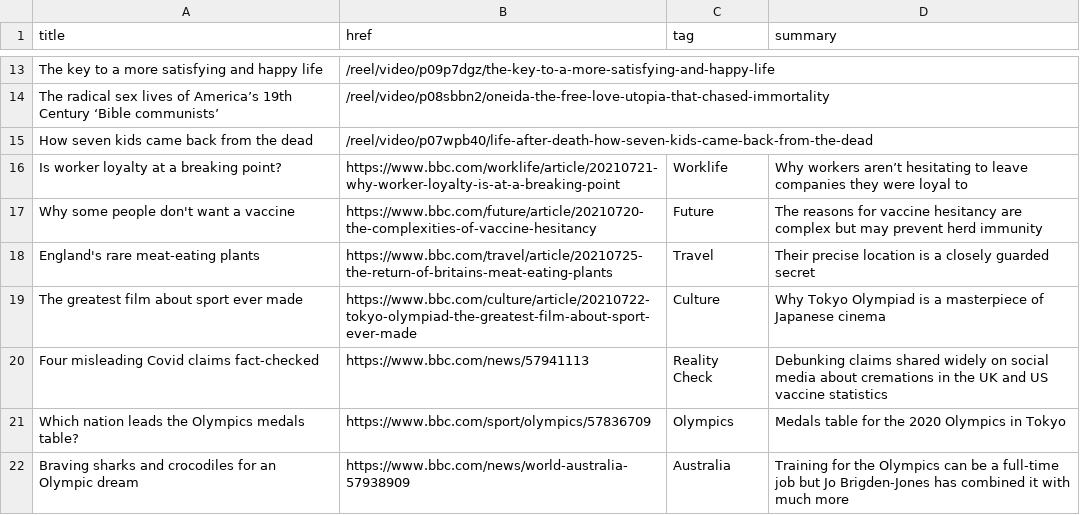
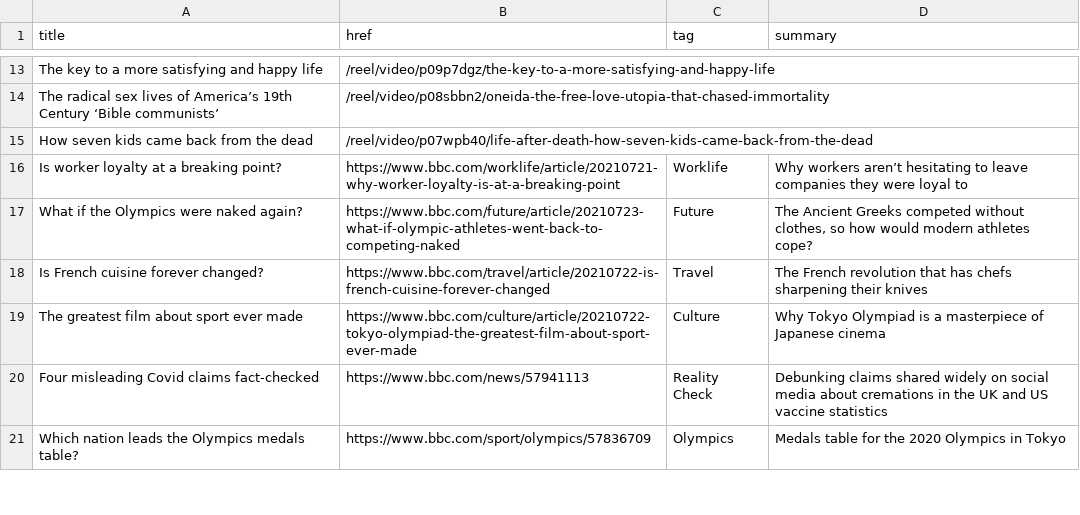
Before and after one commit to Suhailhassanbhat/Covid_Data_Scraper, a CSV file: bbc-headlines.csv, drawn as a sheet; only a part is shown, gaps mark what is left out; the diff covers the shown part only.

```diff
--- a/bbc-headlines.csv
+++ b/bbc-headlines.csv
@@ -16,4 +16,4 @@ How seven kids came back from the dead,/reel/video/p07wpb40/life-after-death-how
 Is worker loyalty at a breaking point?,https://www.bbc.com/worklife/article/20210721-why-worker-loyalty-is-at-a-breaking-point,Worklife,Why workers aren’t hesitating to leave companies they were loyal to
-Why some people don't want a vaccine,https://www.bbc.com/future/article/20210720-the-complexities-of-vaccine-hesitancy,Future,The reasons for vaccine hesitancy are complex but may prevent herd immunity
-England's rare meat-eating plants,https://www.bbc.com/travel/article/20210725-the-return-of-britains-meat-eating-plants,Travel,Their precise location is a closely guarded secret
+What if the Olympics were naked again?,https://www.bbc.com/future/article/20210723-what-if-olympic-athletes-went-back-to-competing-naked,Future,"The Ancient Greeks competed without clothes, so how would modern athletes cope?"
+Is French cuisine forever changed?,https://www.bbc.com/travel/article/20210722-is-french-cuisine-forever-changed,Travel,The French revolution that has chefs sharpening their knives
 The greatest film about sport ever made,https://www.bbc.com/culture/article/20210722-tokyo-olympiad-the-greatest-film-about-sport-ever-made,Culture,Why Tokyo Olympiad is a masterpiece of Japanese cinema
@@ -21,2 +21 @@ Four misleading Covid claims fact-checked,https://www.bbc.com/news/57941113,Real
 Which nation leads the Olympics medals table?,https://www.bbc.com/sport/olympics/57836709,Olympics,Medals table for the 2020 Olympics in Tokyo
-Braving sharks and crocodiles for an Olympic dream,https://www.bbc.com/news/world-australia-57938909,Australia,Training for the Olympics can be a full-time job but Jo Brigden-Jones has combined it with much more
```
Also changed, not shown: 4 added rows, 3 removed rows and 2 edited cells elsewhere in this file.
